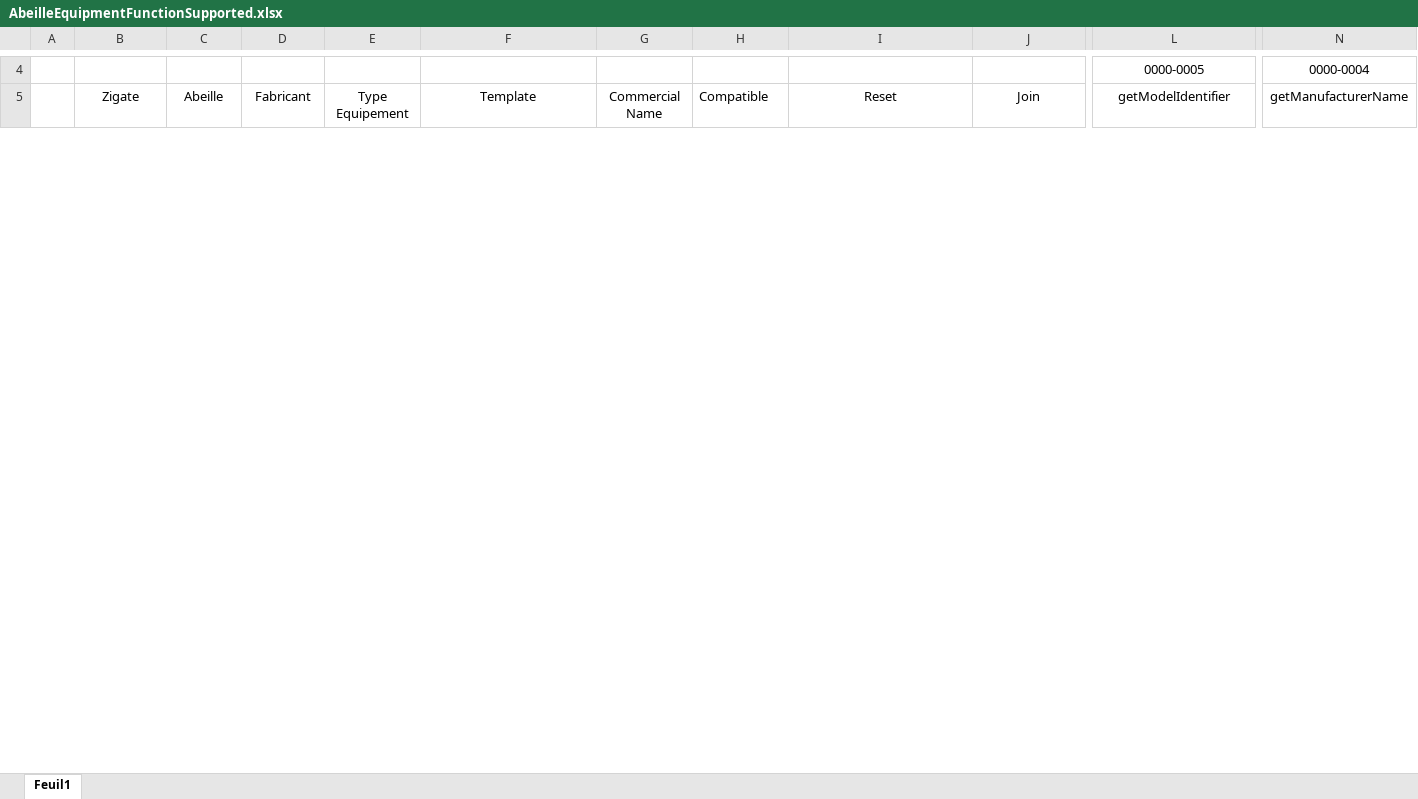
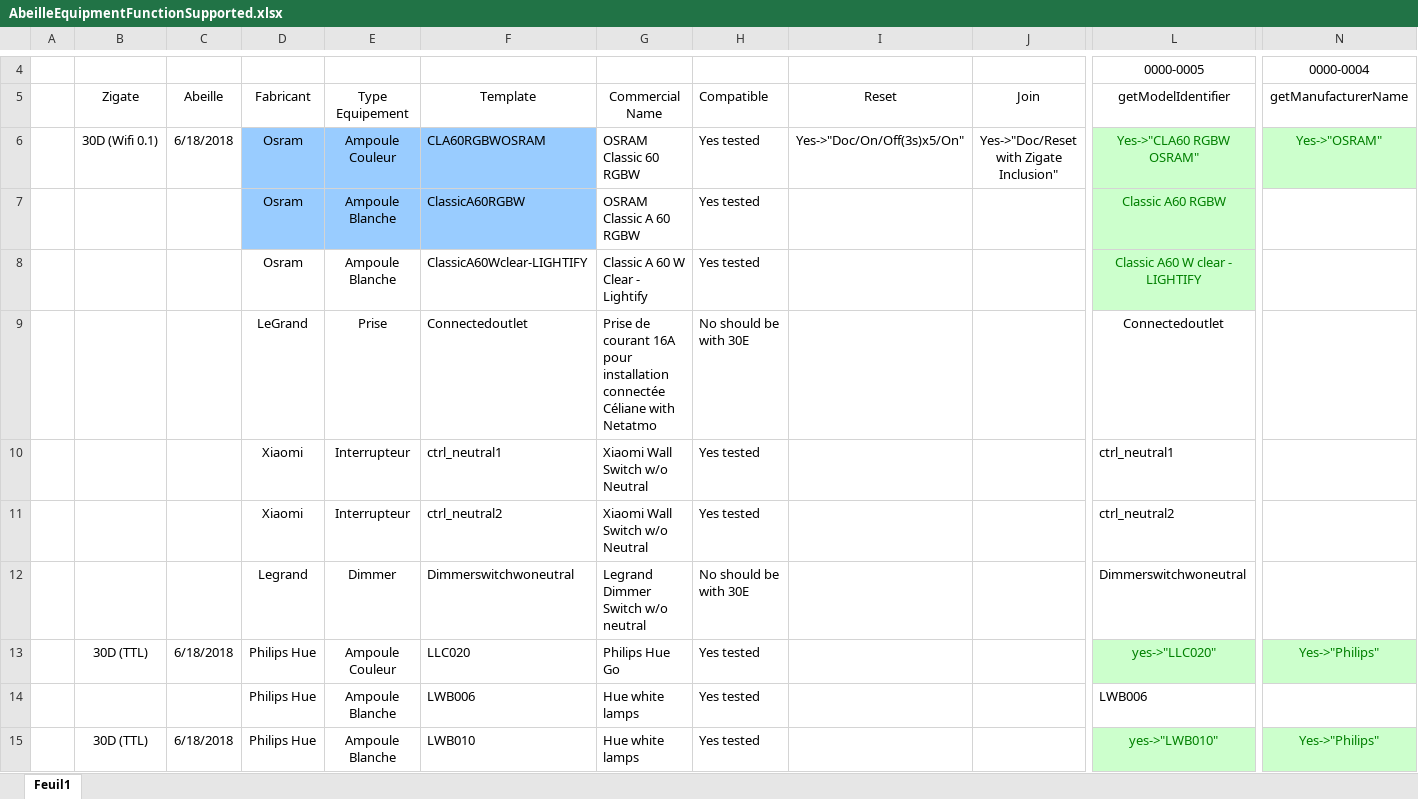
Before and after one commit to KiwiHC16/Abeille, an Excel workbook: resources/AbeilleDeamon/documentsDeDev/AbeilleEquipmentFunctionSupported.xlsx, sheet Feuil1, drawn as a sheet; only a part is shown, gaps mark what is left out; values as stored, in another font and other column widths than the file's, no borders; rows hold the shown columns only; the diff covers the shown part only; the diff names each change by its address in the sheet, - before the commit and + after, or states it on an @@ line.

Commit message:
Even more infos

```diff
--- a/resources/AbeilleDeamon/documentsDeDev/AbeilleEquipmentFunctionSupported.xlsx (sheet Feuil1)
+++ b/resources/AbeilleDeamon/documentsDeDev/AbeilleEquipmentFunctionSupported.xlsx (sheet Feuil1)
@@ row 6 unhidden:  | 30D (Wifi 0.1) | 6/18/2018 | Osram | Ampoule Couleur | CLA60RGBWOSRAM | OSRAM Classic 60 RGBW | Yes tested | Yes->"Doc/On/Off(3s)x5/On" | Yes->"Doc/Reset with Zigate Inclusion" | Yes->"CLA60 RGBW OSRAM" | Yes->"OSRAM" @@
@@ row 7 unhidden:  |  |  | Osram | Ampoule Blanche | ClassicA60RGBW | OSRAM Classic A 60 RGBW | Yes tested |  |  | Classic A60 RGBW @@
@@ row 8 unhidden:  |  |  | Osram | Ampoule Blanche | ClassicA60Wclear-LIGHTIFY | Classic A 60 W Clear - Lightify | Yes tested |  |  | Classic A60 W clear - LIGHTIFY @@
@@ row 9 unhidden:  |  |  | LeGrand | Prise | Connectedoutlet | Prise de courant 16A pour installation connectée Céliane with Netatmo | No should be with 30E |  |  | Connectedoutlet @@
@@ row 10 unhidden:  |  |  | Xiaomi | Interrupteur | ctrl_neutral1 | Xiaomi Wall Switch w/o Neutral | Yes tested |  |  | ctrl_neutral1 @@
@@ row 11 unhidden:  |  |  | Xiaomi | Interrupteur | ctrl_neutral2 | Xiaomi Wall Switch w/o Neutral | Yes tested |  |  | ctrl_neutral2 @@
@@ row 12 unhidden:  |  |  | Legrand | Dimmer | Dimmerswitchwoneutral | Legrand Dimmer Switch w/o neutral | No should be with 30E |  |  | Dimmerswitchwoneutral @@
@@ row 13 unhidden:  | 30D (TTL) | 6/18/2018 | Philips Hue | Ampoule Couleur | LLC020 | Philips Hue Go | Yes tested |  |  | yes->"LLC020" | Yes->"Philips" @@
@@ row 14 unhidden:  |  |  | Philips Hue | Ampoule Blanche | LWB006 | Hue white lamps | Yes tested |  |  | LWB006 @@
@@ row 15 unhidden:  | 30D (TTL) | 6/18/2018 | Philips Hue | Ampoule Blanche | LWB010 | Hue white lamps | Yes tested |  |  | yes->"LWB010" | Yes->"Philips" @@
```
Also changed, not shown: 1 added row, 34 hidden or unhidden rows and 2 edited cells elsewhere in this sheet.
